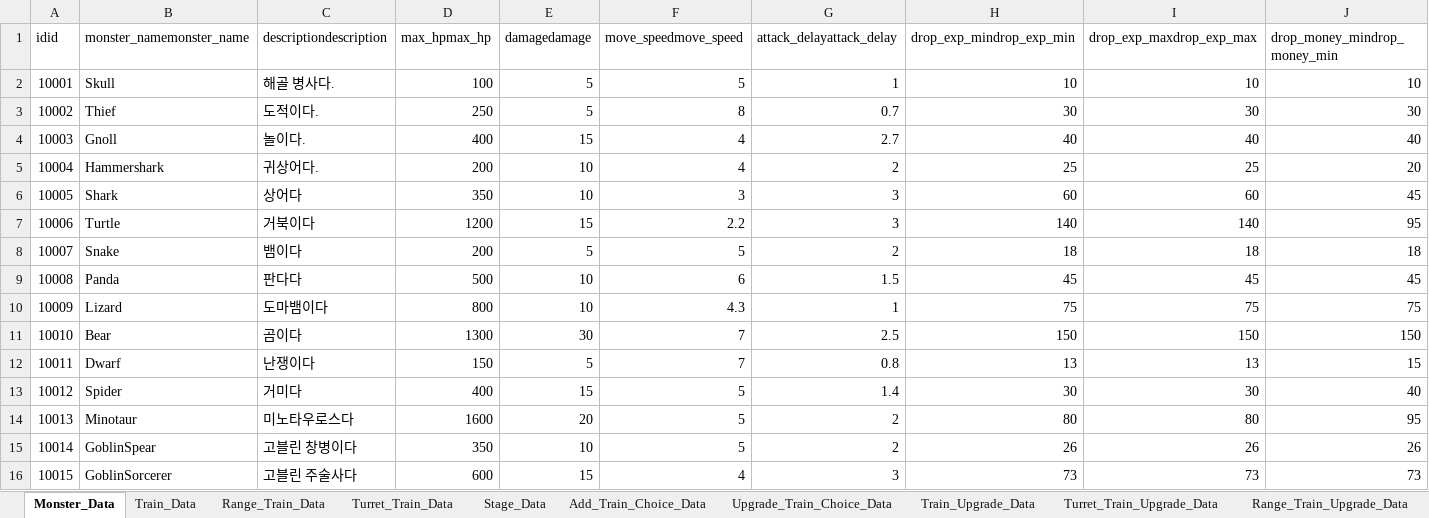
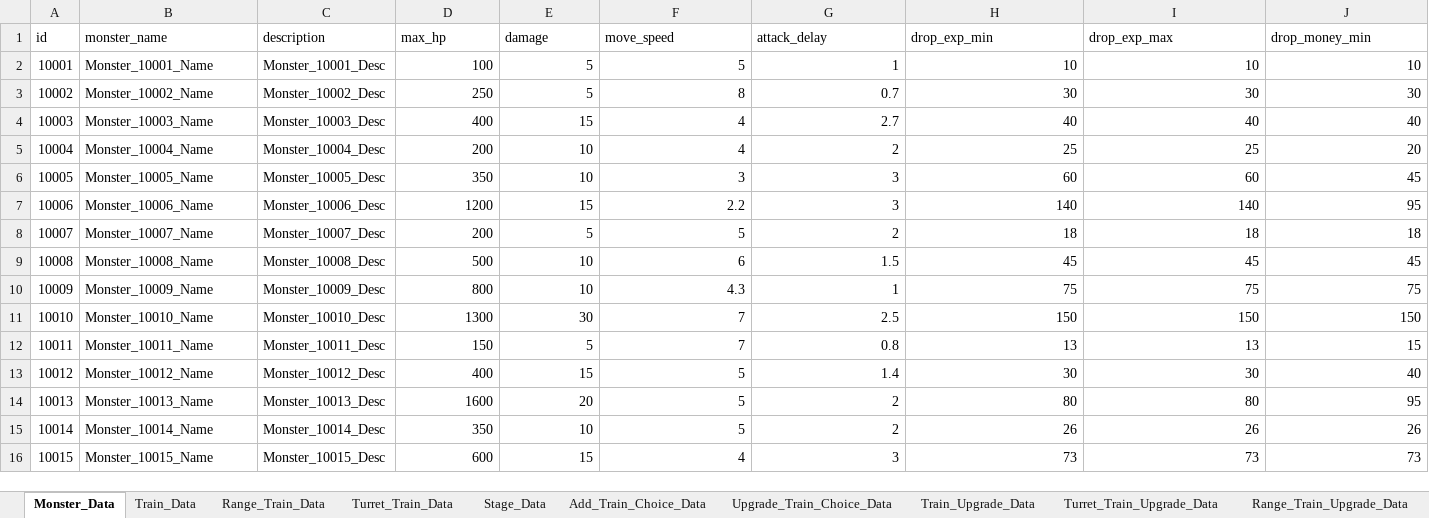
Before and after one commit to cumic06/TrainDefense, an Excel workbook: Assets/02_Resources/Data/TrainDefenseData.xlsx, sheet Monster_Data, drawn as a sheet; only a part is shown; values as stored, in another font and other column widths than the file's, no borders; removed rows and columns are numbered as before the commit, all else as after; rows hold the shown columns only; the diff covers the shown part only; the diff names each change by its address in the sheet, - before the commit and + after, or states it on an @@ line.

```diff
--- a/Assets/02_Resources/Data/TrainDefenseData.xlsx (sheet Monster_Data)
+++ b/Assets/02_Resources/Data/TrainDefenseData.xlsx (sheet Monster_Data)
-row 1: idid | monster_namemonster_name | descriptiondescription | max_hpmax_hp | damagedamage | move_speedmove_speed | attack_delayattack_delay | drop_exp_mindrop_exp_min | drop_exp_maxdrop_exp_max | drop_money_mindrop_money_min
+row 1: id | monster_name | description | max_hp | damage | move_speed | attack_delay | drop_exp_min | drop_exp_max | drop_money_min
-B2: Skull
+B2: Monster_10001_Name
-C2: 해골 병사다.
+C2: Monster_10001_Desc
-B3: Thief
+B3: Monster_10002_Name
-C3: 도적이다.
+C3: Monster_10002_Desc
-B4: Gnoll
+B4: Monster_10003_Name
-C4: 놀이다.
+C4: Monster_10003_Desc
-B5: Hammershark
+B5: Monster_10004_Name
-C5: 귀상어다.
+C5: Monster_10004_Desc
-B6: Shark
+B6: Monster_10005_Name
-C6: 상어다
+C6: Monster_10005_Desc
-B7: Turtle
+B7: Monster_10006_Name
-C7: 거북이다
+C7: Monster_10006_Desc
-B8: Snake
+B8: Monster_10007_Name
-C8: 뱀이다
+C8: Monster_10007_Desc
-B9: Panda
+B9: Monster_10008_Name
-C9: 판다다
+C9: Monster_10008_Desc
-B10: Lizard
+B10: Monster_10009_Name
-C10: 도마뱀이다
+C10: Monster_10009_Desc
-B11: Bear
+B11: Monster_10010_Name
-C11: 곰이다
+C11: Monster_10010_Desc
-B12: Dwarf
+B12: Monster_10011_Name
-C12: 난쟁이다
+C12: Monster_10011_Desc
-B13: Spider
+B13: Monster_10012_Name
-C13: 거미다
+C13: Monster_10012_Desc
-B14: Minotaur
+B14: Monster_10013_Name
-C14: 미노타우로스다
+C14: Monster_10013_Desc
-B15: GoblinSpear
+B15: Monster_10014_Name
-C15: 고블린 창병이다
+C15: Monster_10014_Desc
-B16: GoblinSorcerer
+B16: Monster_10015_Name
-C16: 고블린 주술사다
+C16: Monster_10015_Desc
```
Also changed, not shown: 4 edited cells elsewhere in this sheet, sheet Turret_Train_Data, sheet Turret_Train_Upgrade_Data, sheet Range_Train_Data, sheet Range_Train_Upgrade_Data, sheet Upgrade_Data, sheet Stage_Data, 4 more sheets, Assets/02_Resources/Data/MonsterData.xlsx, Assets/02_Resources/Data/TrainData.xlsx, 35 other files.
